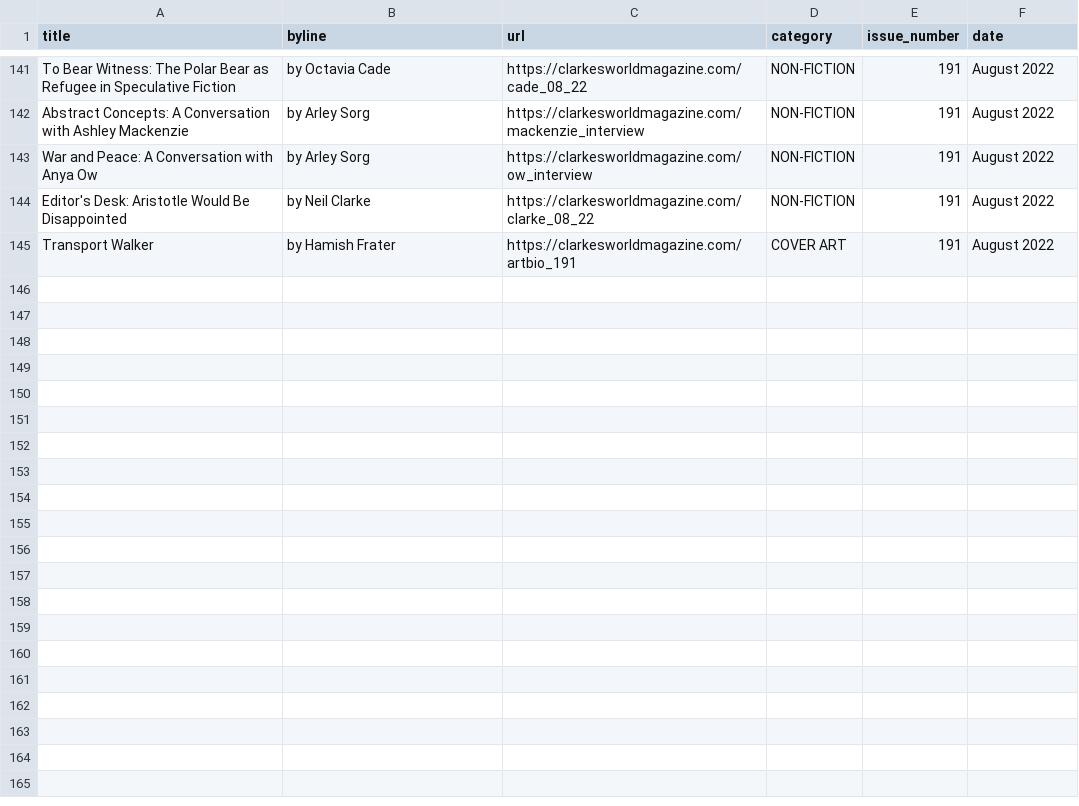
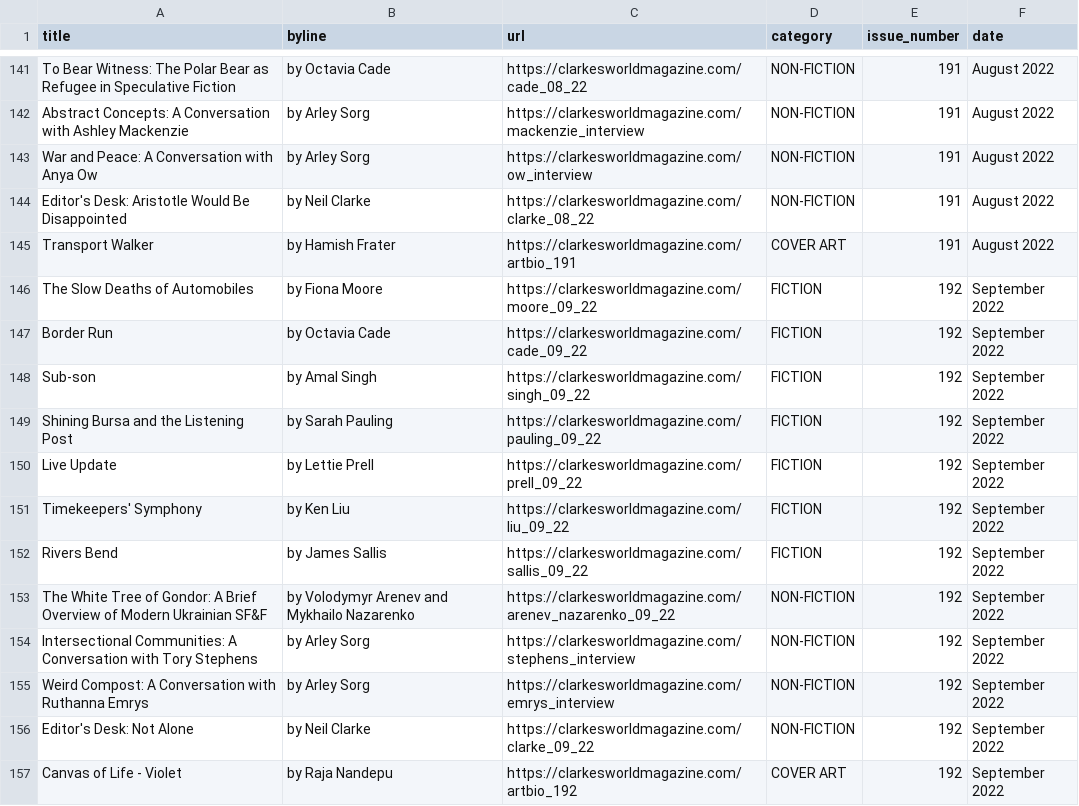
Before and after one commit to bronna/Clarkesworld_scraper, a CSV file: Clarkesworld.csv, drawn as a sheet; only a part is shown, gaps mark what is left out; the diff names each change by its address in the sheet, - before the commit and + after, or states it on an @@ line.

```diff
--- a/Clarkesworld.csv
+++ b/Clarkesworld.csv
+row 146: The Slow Deaths of Automobiles | by Fiona Moore | https://clarkesworldmagazine.com/moore_09_22 | FICTION | 192 | September 2022
+row 147: Border Run | by Octavia Cade | https://clarkesworldmagazine.com/cade_09_22 | FICTION | 192 | September 2022
+row 148: Sub-son | by Amal Singh | https://clarkesworldmagazine.com/singh_09_22 | FICTION | 192 | September 2022
+row 149: Shining Bursa and the Listening Post | by Sarah Pauling | https://clarkesworldmagazine.com/pauling_09_22 | FICTION | 192 | September 2022
+row 150: Live Update | by Lettie Prell | https://clarkesworldmagazine.com/prell_09_22 | FICTION | 192 | September 2022
+row 151: Timekeepers' Symphony | by Ken Liu | https://clarkesworldmagazine.com/liu_09_22 | FICTION | 192 | September 2022
+row 152: Rivers Bend | by James Sallis | https://clarkesworldmagazine.com/sallis_09_22 | FICTION | 192 | September 2022
+row 153: The White Tree of Gondor: A Brief Overview of Modern Ukrainian SF&F | by Volodymyr Arenev and Mykhailo Nazarenko | https://clarkesworldmagazine.com/arenev_nazarenko_09_22 | NON-FICTION | 192 | September 2022
+row 154: Intersectional Communities: A Conversation with Tory Stephens | by Arley Sorg | https://clarkesworldmagazine.com/stephens_interview | NON-FICTION | 192 | September 2022
+row 155: Weird Compost: A Conversation with Ruthanna Emrys | by Arley Sorg | https://clarkesworldmagazine.com/emrys_interview | NON-FICTION | 192 | September 2022
+row 156: Editor's Desk: Not Alone | by Neil Clarke | https://clarkesworldmagazine.com/clarke_09_22 | NON-FICTION | 192 | September 2022
+row 157: Canvas of Life - Violet | by Raja Nandepu | https://clarkesworldmagazine.com/artbio_192 | COVER ART | 192 | September 2022
```
